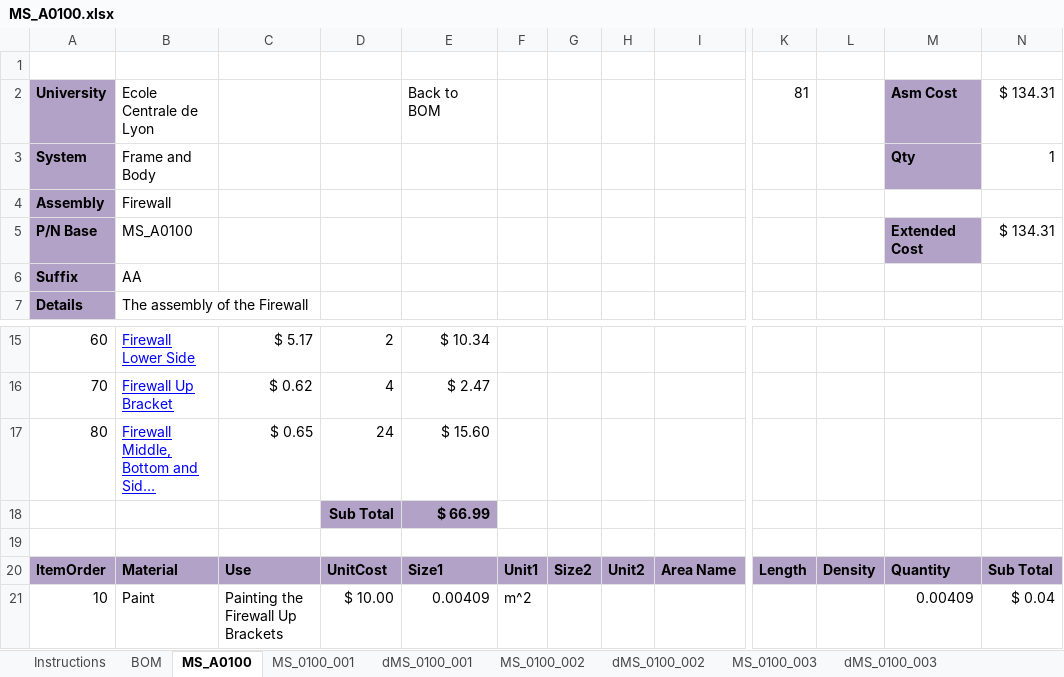
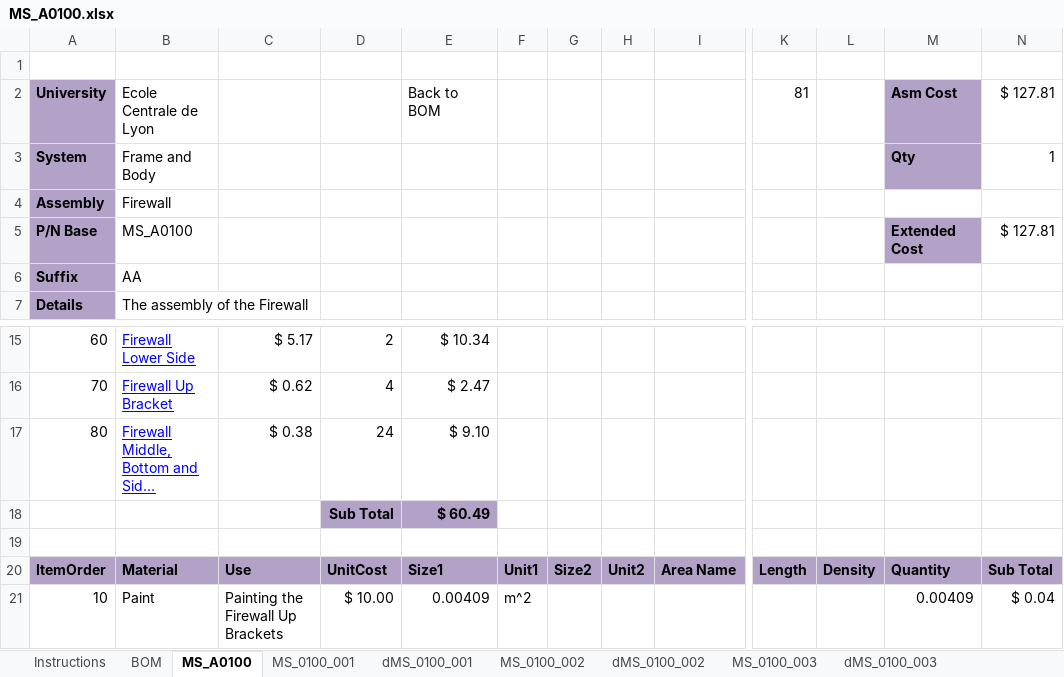
Before and after one commit to epsa-team/Vulcanix-v1.0, an Excel workbook: MS - Miscellanous, Finish & Assembly/Cost/MS_A0100.xlsx, sheet MS_A0100, drawn as a sheet; only a part is shown, gaps mark what is left out; long unchanged cells end in …; values as stored, in another font and other column widths than the file's, no borders; the diff names each change by its address in the sheet, - before the commit and + after, or states it on an @@ line.

```diff
--- a/MS - Miscellanous, Finish & Assembly/Cost/MS_A0100.xlsx (sheet MS_A0100)
+++ b/MS - Miscellanous, Finish & Assembly/Cost/MS_A0100.xlsx (sheet MS_A0100)
-N2: $ 134.31
+N2: $ 127.81
-N5 ($ 127.81): $ 134.31
+N5 ($ 127.81): $ 127.81
-C17: $ 0.65
+C17: $ 0.38
-E17 (Back to BOM): $ 15.60
+E17 (Back to BOM): $ 9.10
-E18 (Back to BOM): $ 66.99
+E18 (Back to BOM): $ 60.49
```
Also changed, not shown: sheet MS_0100_008, sheet BOM, sheet MS_0100_003, sheet MS_0100_001, FR - Frame & Body/Cost/FR_A0300.xlsx, FR - Frame & Body/Cost/FR_A0400.xlsx, 1 other file.
